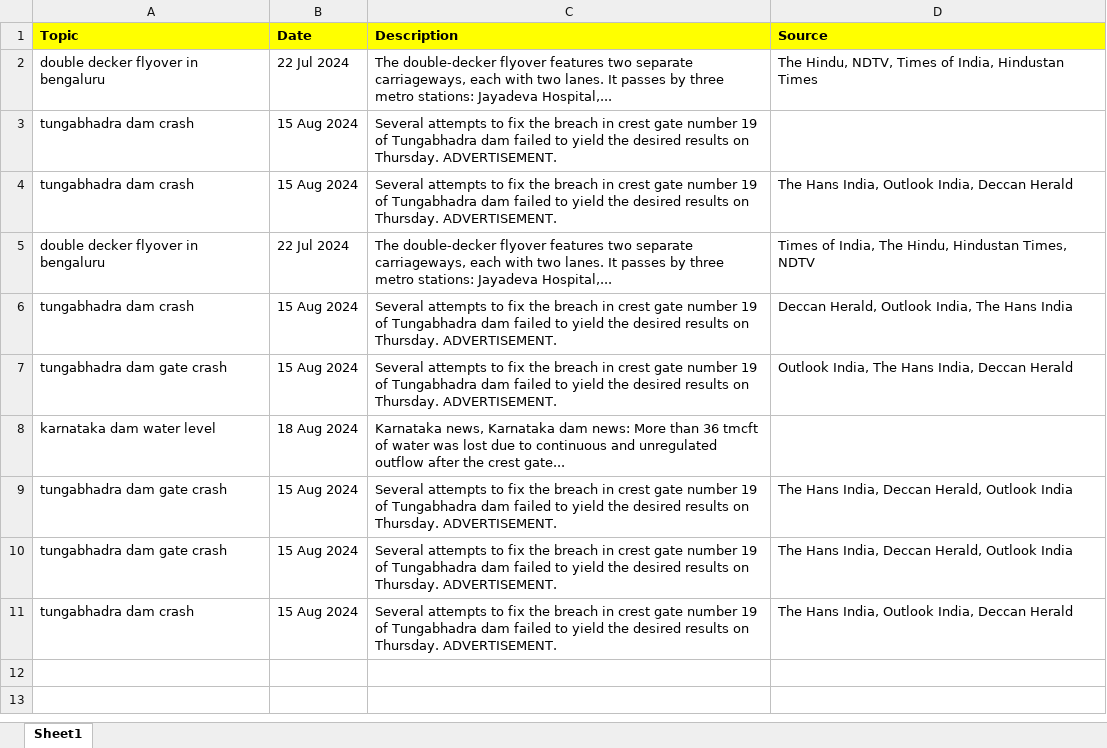
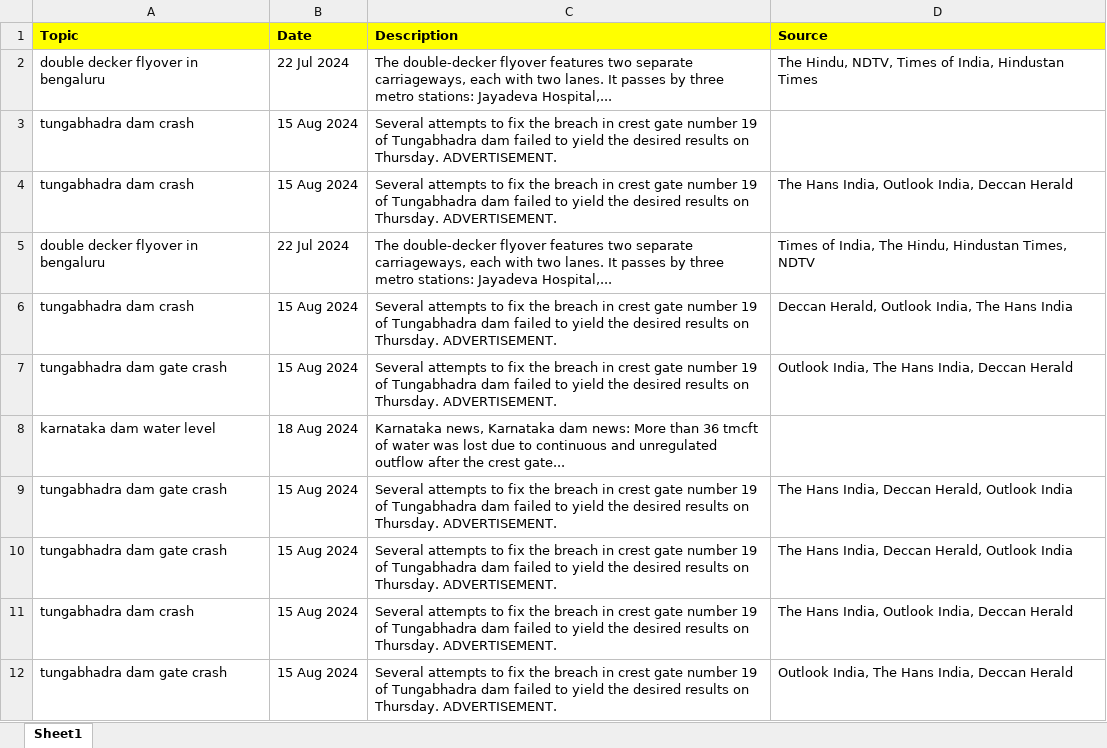
Before and after one commit to bredlin-uth/FakeOrRealNews, an Excel workbook: test_data/Data.xlsx, sheet Sheet1, drawn as a sheet; values as stored, in another font and other column widths than the file's, no borders; the diff names each change by its address in the sheet, - before the commit and + after, or states it on an @@ line.

```diff
--- a/test_data/Data.xlsx (sheet Sheet1)
+++ b/test_data/Data.xlsx (sheet Sheet1)
+row 12: tungabhadra dam gate crash | 15 Aug 2024 | Several attempts to fix the breach in crest gate number 19 of Tungabhadra dam failed to yield the desired results on Thursday. ADVERTISEMENT. | Outlook India, The Hans India, Deccan Herald
```
Also changed, not shown: 1 other file.
